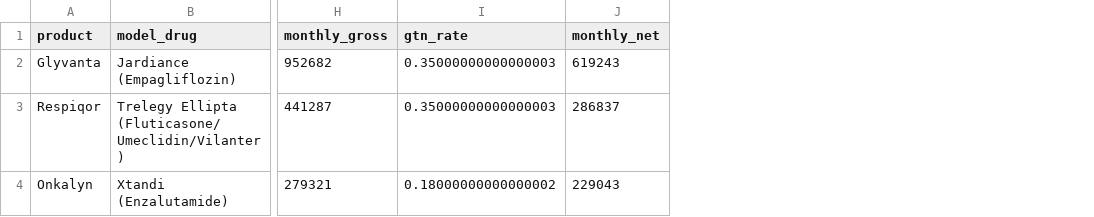
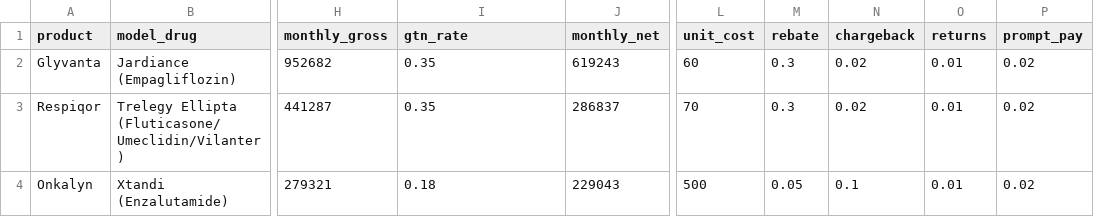
Before and after one commit to linbei2323-web/reph-1, a CSV file: data/design_inputs.csv, drawn as a sheet; only a part is shown, gaps mark what is left out; the diff names each change by its address in the sheet, - before the commit and + after, or states it on an @@ line.

```diff
--- a/data/design_inputs.csv
+++ b/data/design_inputs.csv
+column L (unit_cost), rows 2-4: 60 | 70 | 500
+column M (rebate), rows 2-4: 0.3 | 0.3 | 0.05
+column N (chargeback), rows 2-4: 0.02 | 0.02 | 0.1
+column O (returns), rows 2-4: all 0.01
+column P (prompt_pay), rows 2-4: all 0.02
-I2:I3 (gtn_rate): 0.35000000000000003
+I2:I3 (gtn_rate): 0.35
-I4 (gtn_rate): 0.18000000000000002
+I4 (gtn_rate): 0.18
```
Also changed, not shown: 7 other files.
